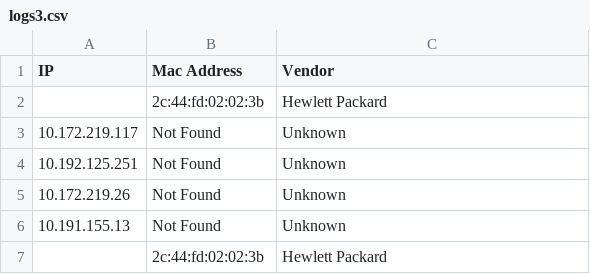
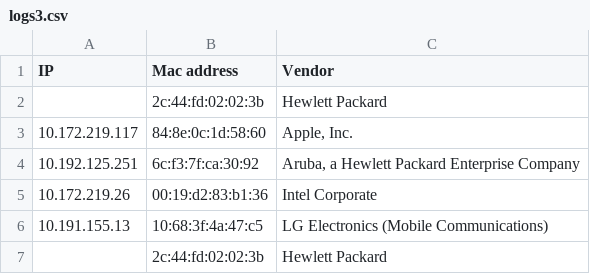
Before and after one commit to darylmokolo737/Ops, a CSV file: week5/logs3.csv, drawn as a sheet.

Commit message:
week5 final update

```diff
--- a/week5/logs3.csv
+++ b/week5/logs3.csv
@@ -1,7 +1,7 @@
-IP,Mac Address,Vendor
+IP,Mac address,Vendor
 ,2c:44:fd:02:02:3b,Hewlett Packard
-10.172.219.117,Not Found,Unknown
-10.192.125.251,Not Found,Unknown
-10.172.219.26,Not Found,Unknown
-10.191.155.13,Not Found,Unknown
+10.172.219.117,84:8e:0c:1d:58:60,"Apple, Inc."
+10.192.125.251,6c:f3:7f:ca:30:92,"Aruba, a Hewlett Packard Enterprise Company"
+10.172.219.26,00:19:d2:83:b1:36,Intel Corporate
+10.191.155.13,10:68:3f:4a:47:c5,LG Electronics (Mobile Communications)
 ,2c:44:fd:02:02:3b,Hewlett Packard
```
Also changed, not shown: 5 other files.
